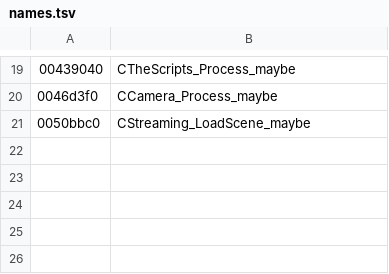
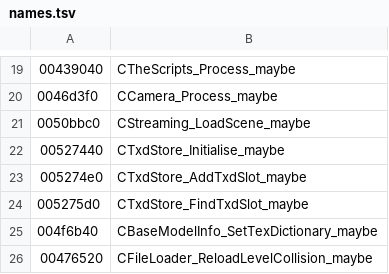
Before and after one commit to TeamCS1/MEDMapEditor, a TSV file: re/gta3/names.tsv, drawn as a sheet; only a part is shown, gaps mark what is left out; the diff names each change by its address in the sheet, - before the commit and + after, or states it on an @@ line.

Commit message:
Import Model: bring a DFF, TXD and COL into the game together
- core importer (importer.h/.cpp): planImport checks every rule and writes
  nothing; applyImport appends to gta3.img (gta3.dir backed up), writes the
  region's own IDE and COL, lists them in gta3.dat, records an undo note in
  models/med-imports.txt. Refuses a hard-linked gta3.img.
- collision start choices without a .col: Empty, one box, the model's mesh
- COL writing (writeColl, raw name field kept: all 2909 records rewrite
  byte for byte), bounds
- File > Import Model window: fills in the .txd/.col, suggests a free id,
  checks while typing, View buttons, user regions only; the model is in
  the Item tab at once
- tests: test_importer, self-test section, --import / --import-window
- GUIDE.md and CLAUDE.md updated

```diff
--- a/re/gta3/names.tsv
+++ b/re/gta3/names.tsv
+row 22: 00527440 | CTxdStore_Initialise_maybe
+row 23: 005274e0 | CTxdStore_AddTxdSlot_maybe
+row 24: 005275d0 | CTxdStore_FindTxdSlot_maybe
+row 25: 004f6b40 | CBaseModelInfo_SetTexDictionary_maybe
+row 26: 00476520 | CFileLoader_ReloadLevelCollision_maybe
```
Also changed, not shown: 10 other files.
